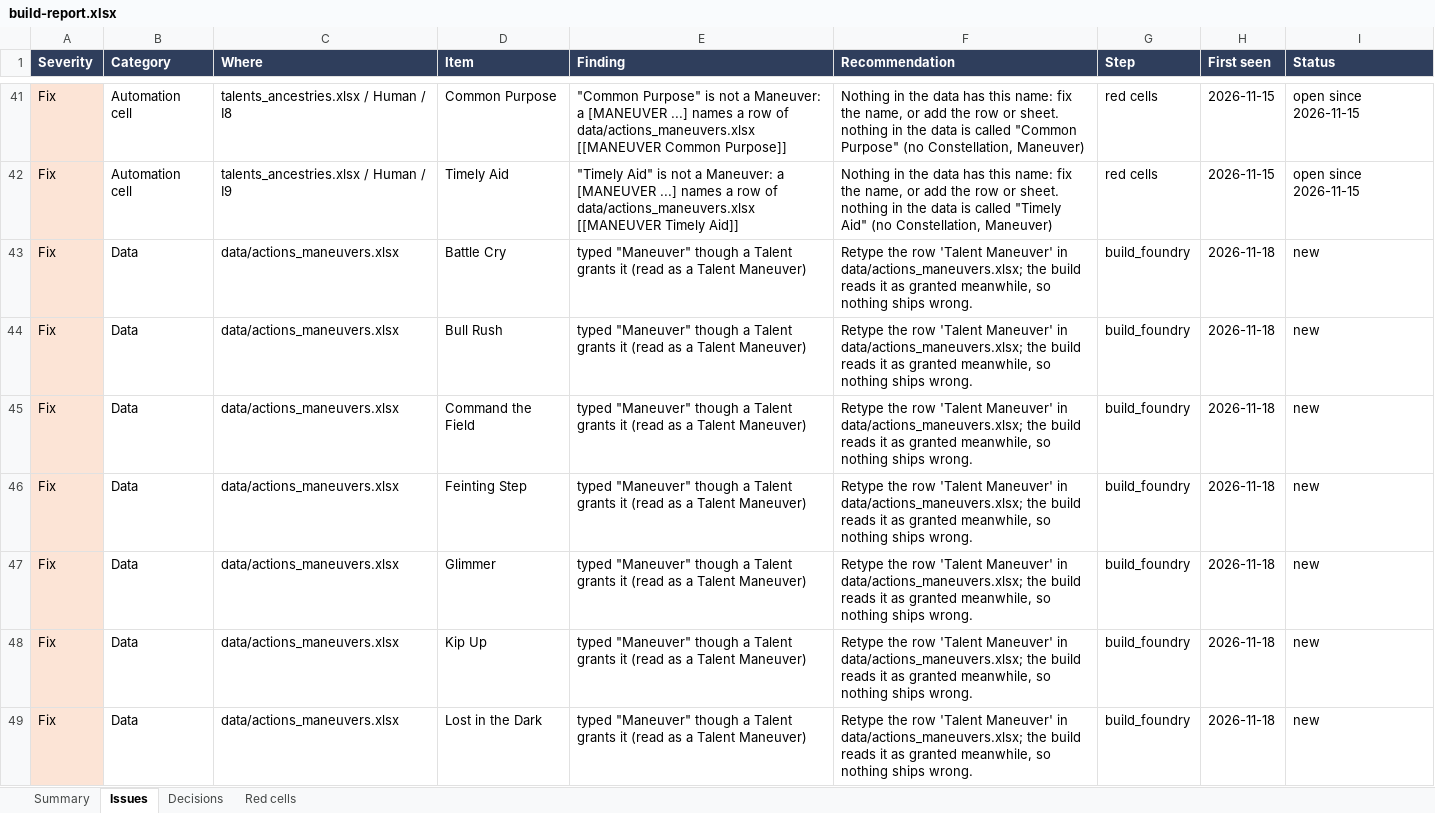
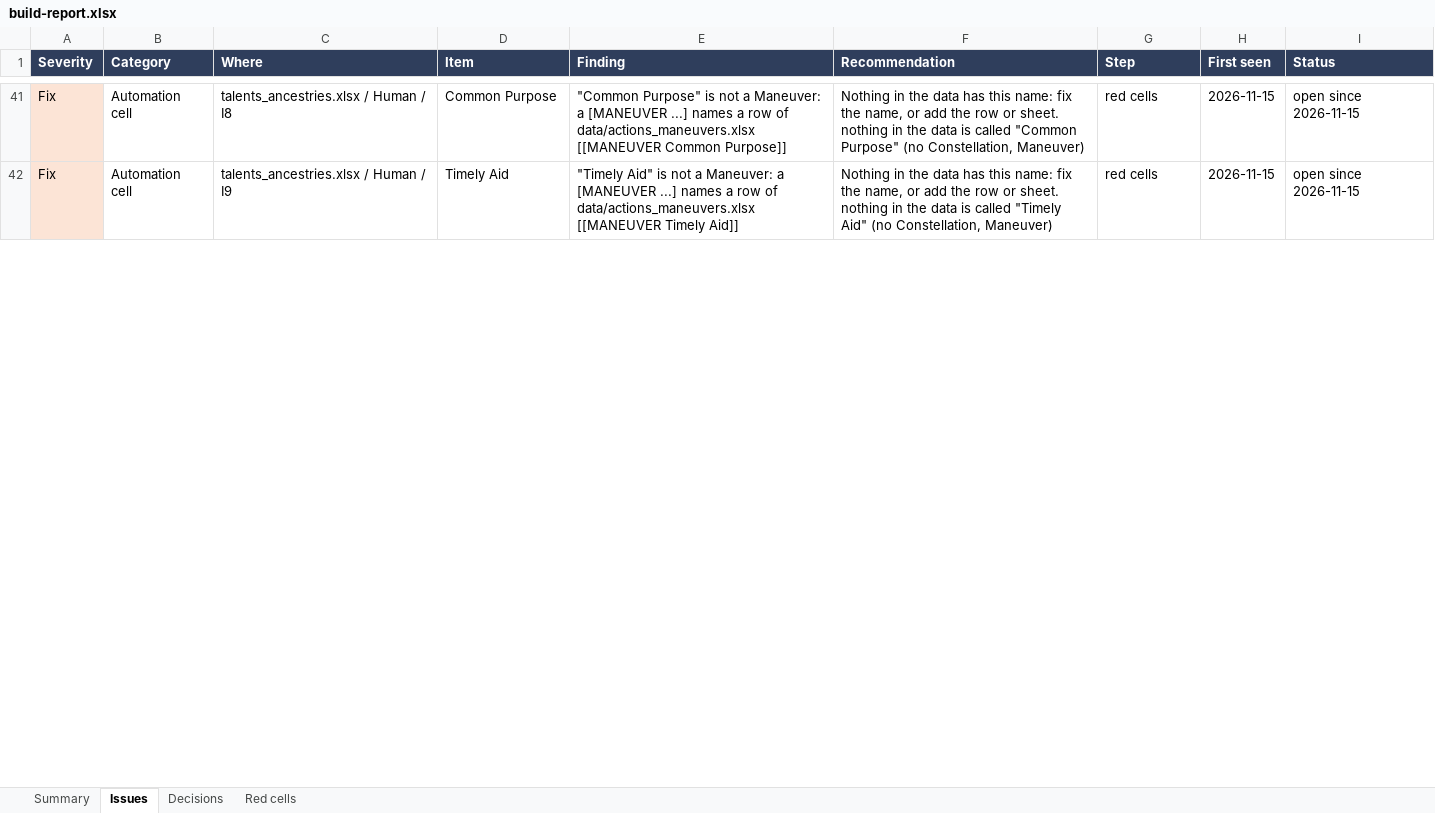
Before and after one commit to mwp2cwfunfunfun/starwrought, an Excel workbook: build-report.xlsx, sheet Issues, drawn as a sheet; only a part is shown, gaps mark what is left out; values as stored, in another font and other column widths than the file's, no borders; removed rows and columns are numbered as before the commit, all else as after; the diff covers the shown part only; the diff names each change by its address in the sheet, - before the commit and + after, or states it on an @@ line.

Commit message:
0.34.0: a Maneuver's check is declared (rulings 337 to 349): the [CHECK ...] block on a Maneuver's own row
Mike: "when I add new talents I don't want to hard-code what the check is."
The check a Maneuver rolls was guessed by the build from the row's
Constellation column and its Effect's prose. It is declared now:

  [CHECK Athletics or Acrobatics vs Evade or Guard]

- The `check` kind, the twenty-fifth, a feature block with no hook.
  `planOf(rules, stored)` is the one reading of what a Maneuver rolls
  (`system.checkPlan`); a row with no block keeps the build's guess.
- `or` is whoever it affects (Mike): left of `vs` the one using the
  Maneuver picks, in a short window; right of `vs` the target picks, by
  buttons on a request card. `relevant` is any Constellation; a number
  after `vs` is a Threshold the roll window opens on.
- Players always roll against adversaries (Mike): an adversary's Maneuver
  on a character is rolled by the player against the adversary's typed
  number for the Constellation (a Checks block on its sheet, blank 10,
  moved by its Conditions), and the GM's client posts the adversary's own
  result card, read from the other side. Adversaries' Maneuvers have a Use
  control.
- "vs Evade" against a target that cannot use Evade is read against Evade
  and says so; it was read against Awareness in silence, the last place
  the system chose a Defense.
- Nothing is paid until the roll; a request can be withdrawn, lapses with
  the Combat its user fights in, gives one roll, and is tied to the
  preparation of a Prepared Maneuver.

Reviewed by two independent readers (nineteen findings, one high: a
request card's author was never checked, so a player could have had the
GM's client post an adversary's result; a request now counts only from
the GM or an owner of the creature using the Maneuver). All mended but
three stated in the changelog. 245 self-test checks; verified live with a
GM tab and a player tab, before the review and again for its mends.

The release carries the kind alone: the cells for 32 rows are printed in
the changelog and AUTOMATION_GRAMMAR.md section 5 for Mike to paste. The
four workbooks in progress and the v4.24 draft are not in this commit. Of
the pack content only the Grammar journal moved.

Also recorded: ruling 277 is Mike's ("Keep as is").

```diff
--- a/build-report.xlsx (sheet Issues)
+++ b/build-report.xlsx (sheet Issues)
-row 43: Fix | Data | data/actions_maneuvers.xlsx | Battle Cry | typed "Maneuver" though a Talent grants it (read as a Talent Maneuver) | Retype the row 'Talent Maneuver' in data/actions_maneuvers.xlsx; the build reads it as granted meanwhile, so nothing ships wrong. | build_foundry | 2026-11-18 | new
-row 44: Fix | Data | data/actions_maneuvers.xlsx | Bull Rush | typed "Maneuver" though a Talent grants it (read as a Talent Maneuver) | Retype the row 'Talent Maneuver' in data/actions_maneuvers.xlsx; the build reads it as granted meanwhile, so nothing ships wrong. | build_foundry | 2026-11-18 | new
-row 45: Fix | Data | data/actions_maneuvers.xlsx | Command the Field | typed "Maneuver" though a Talent grants it (read as a Talent Maneuver) | Retype the row 'Talent Maneuver' in data/actions_maneuvers.xlsx; the build reads it as granted meanwhile, so nothing ships wrong. | build_foundry | 2026-11-18 | new
-row 46: Fix | Data | data/actions_maneuvers.xlsx | Feinting Step | typed "Maneuver" though a Talent grants it (read as a Talent Maneuver) | Retype the row 'Talent Maneuver' in data/actions_maneuvers.xlsx; the build reads it as granted meanwhile, so nothing ships wrong. | build_foundry | 2026-11-18 | new
-row 47: Fix | Data | data/actions_maneuvers.xlsx | Glimmer | typed "Maneuver" though a Talent grants it (read as a Talent Maneuver) | Retype the row 'Talent Maneuver' in data/actions_maneuvers.xlsx; the build reads it as granted meanwhile, so nothing ships wrong. | build_foundry | 2026-11-18 | new
-row 48: Fix | Data | data/actions_maneuvers.xlsx | Kip Up | typed "Maneuver" though a Talent grants it (read as a Talent Maneuver) | Retype the row 'Talent Maneuver' in data/actions_maneuvers.xlsx; the build reads it as granted meanwhile, so nothing ships wrong. | build_foundry | 2026-11-18 | new
-row 49: Fix | Data | data/actions_maneuvers.xlsx | Lost in the Dark | typed "Maneuver" though a Talent grants it (read as a Talent Maneuver) | Retype the row 'Talent Maneuver' in data/actions_maneuvers.xlsx; the build reads it as granted meanwhile, so nothing ships wrong. | build_foundry | 2026-11-18 | new
```
Also changed, not shown: 4 added rows, 10 removed rows and 24 edited cells elsewhere in this sheet, sheet Decisions, sheet Summary, sheet Red cells, 59 other files.
